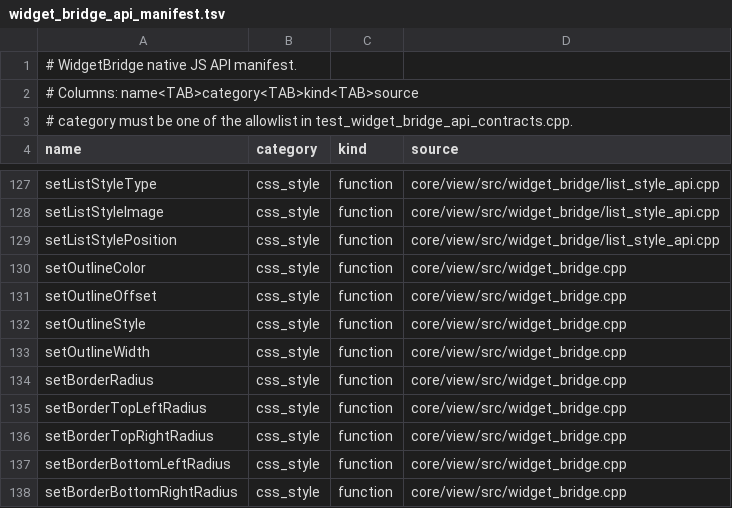
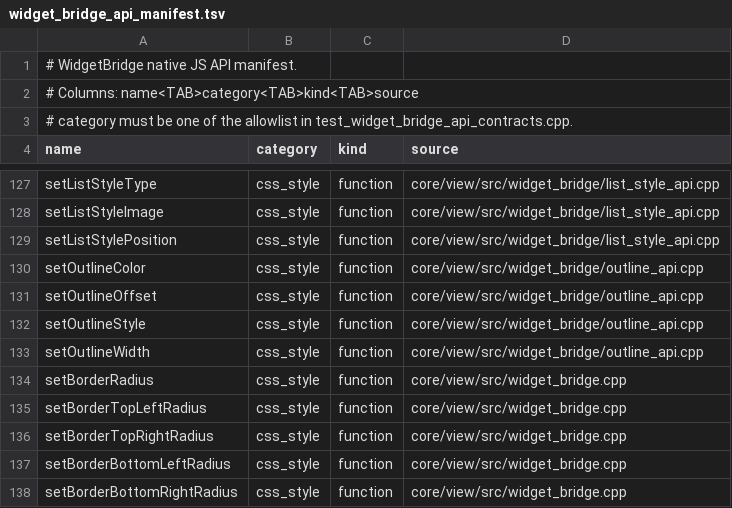
Before and after one commit to matthewfudge/pulp, a TSV file: core/view/src/widget_bridge_api_manifest.tsv, drawn as a sheet; only a part is shown, gaps mark what is left out.

Commit message:
refactor: split WidgetBridge outline registrar (#3637)
Move the CSS/RN outline setters out of the WidgetBridge register_api
monolith into a focused outline registrar. Keep the registration order
unchanged relative to list-style and border-radius setters.

Version-Bump: sdk=skip reason="mechanical internal registrar split; no SDK or behavior change"
Compat-Update: skip prefix=canvas2d reason="mechanical WidgetBridge registrar split; no compat surface change"
Compat-Update: skip prefix=css reason="mechanical WidgetBridge registrar split; no compat surface change"
Compat-Update: skip prefix=html reason="mechanical WidgetBridge registrar split; no compat surface change"
Compat-Update: skip prefix=imports reason="mechanical WidgetBridge registrar split; no compat surface change"
Compat-Update: skip prefix=react reason="mechanical WidgetBridge registrar split; no compat surface change"
Compat-Update: skip prefix=rn reason="mechanical WidgetBridge registrar split; no compat surface change"
Compat-Update: skip prefix=yoga reason="mechanical WidgetBridge registrar split; no compat surface change"

```diff
--- a/core/view/src/widget_bridge_api_manifest.tsv
+++ b/core/view/src/widget_bridge_api_manifest.tsv
@@ -129,6 +129,6 @@ setListStyleImage	css_style	function	core/view/src/widget_bridge/list_style_api.
 setListStylePosition	css_style	function	core/view/src/widget_bridge/list_style_api.cpp
-setOutlineColor	css_style	function	core/view/src/widget_bridge.cpp
-setOutlineOffset	css_style	function	core/view/src/widget_bridge.cpp
-setOutlineStyle	css_style	function	core/view/src/widget_bridge.cpp
-setOutlineWidth	css_style	function	core/view/src/widget_bridge.cpp
+setOutlineColor	css_style	function	core/view/src/widget_bridge/outline_api.cpp
+setOutlineOffset	css_style	function	core/view/src/widget_bridge/outline_api.cpp
+setOutlineStyle	css_style	function	core/view/src/widget_bridge/outline_api.cpp
+setOutlineWidth	css_style	function	core/view/src/widget_bridge/outline_api.cpp
 setBorderRadius	css_style	function	core/view/src/widget_bridge.cpp
```
Also changed, not shown: 4 other files.
